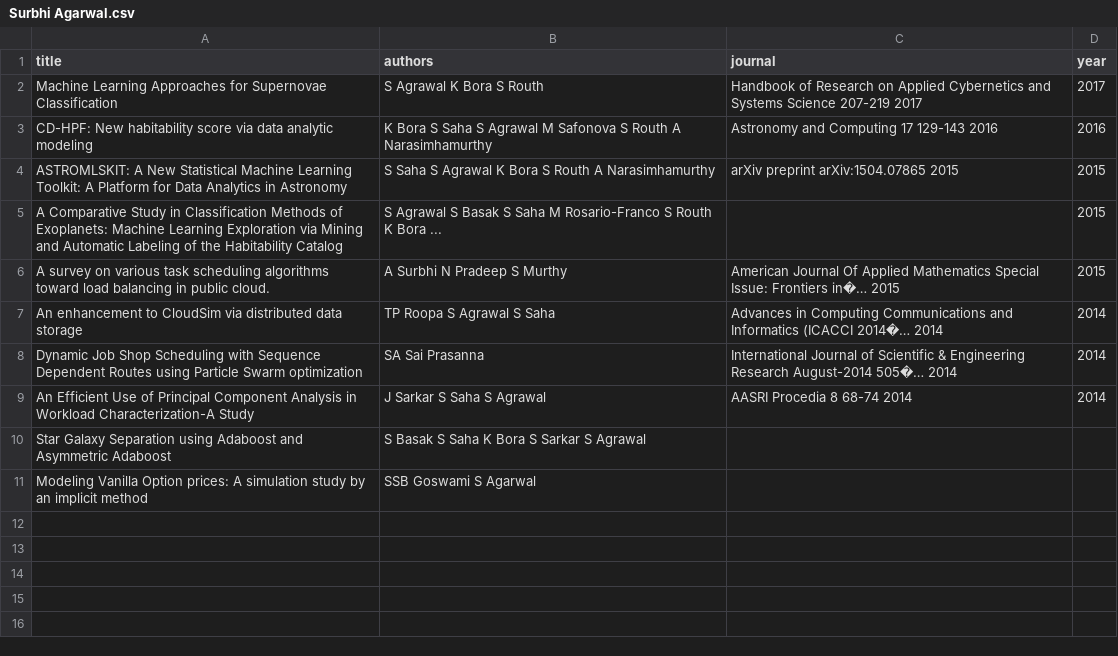
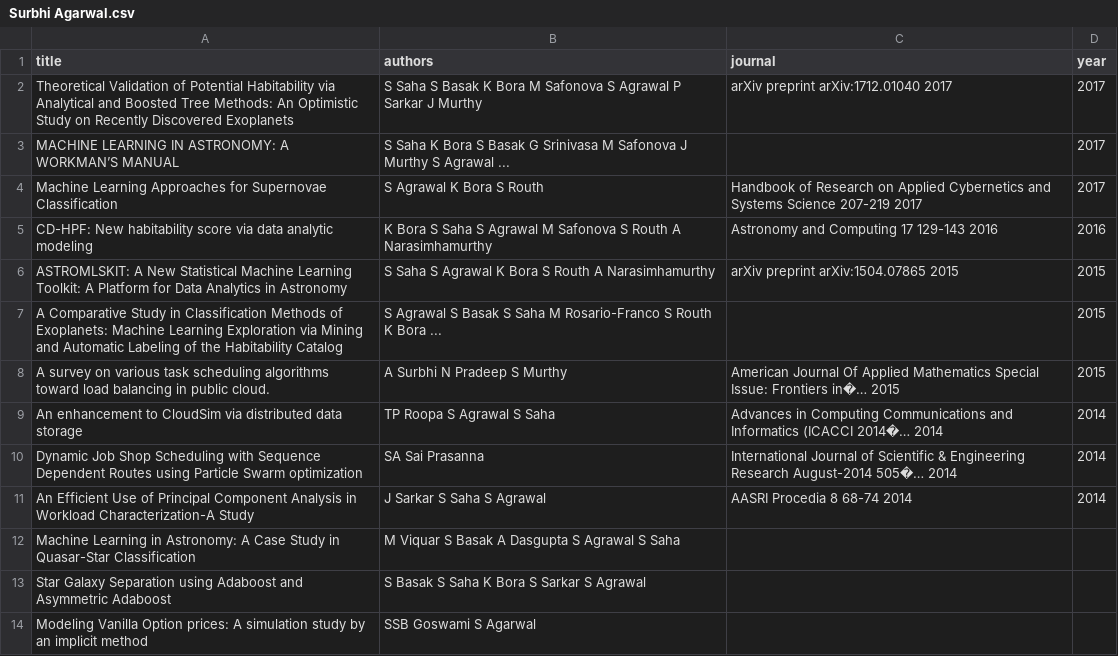
Before and after one commit to AnkitKSinha/faculty-pilot, a CSV file: public/publications/Surbhi Agarwal.csv, drawn as a sheet.

```diff
--- a/public/publications/Surbhi Agarwal.csv
+++ b/public/publications/Surbhi Agarwal.csv
@@ -1,2 +1,4 @@
 title,authors,journal,year
+Theoretical Validation of Potential Habitability via Analytical and Boosted Tree Methods: An Optimistic Study on Recently Discovered Exoplanets,S Saha     S Basak     K Bora     M Safonova     S Agrawal     P Sarkar     J Murthy,arXiv preprint arXiv:1712.01040  2017,2017
+MACHINE LEARNING IN ASTRONOMY: A WORKMAN’S MANUAL,S Saha     K Bora     S Basak     G Srinivasa     M Safonova     J Murthy     S Agrawal     ...,,2017
 Machine Learning Approaches for Supernovae Classification,S Agrawal     K Bora     S Routh,Handbook of Research on Applied Cybernetics and Systems Science  207-219  2017,2017
@@ -9,2 +11,3 @@ Dynamic Job Shop Scheduling with Sequence Dependent Routes using Particle Swarm
 An Efficient Use of Principal Component Analysis in Workload Characterization-A Study,J Sarkar     S Saha     S Agrawal,AASRI Procedia 8  68-74  2014,2014
+Machine Learning in Astronomy: A Case Study in Quasar-Star Classification,M Viquar     S Basak     A Dasgupta     S Agrawal     S Saha,,
 Star Galaxy Separation using Adaboost and Asymmetric Adaboost,S Basak     S Saha     K Bora     S Sarkar     S Agrawal,,
```
Also changed, not shown: public/publications/Dr. Annapurna D..csv, public/publications/Dr. Gowri Srinivasa.csv, 10 other files.
